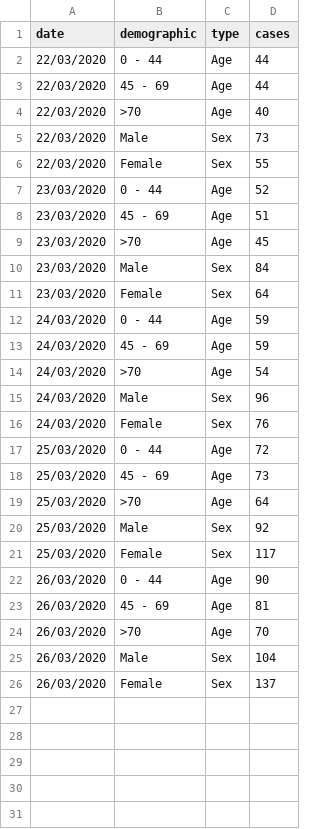
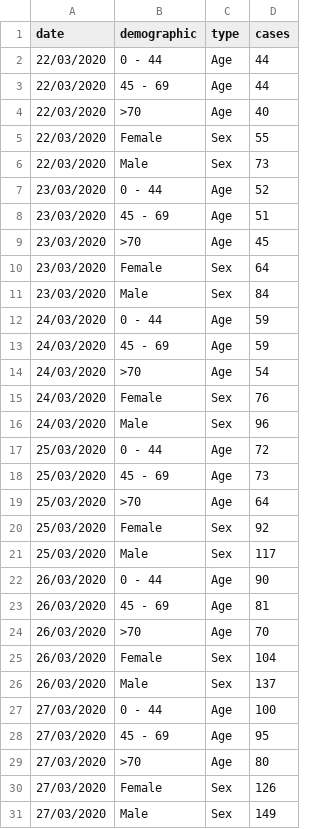
Before and after one commit to emmadoughty/Daily_COVID-19, a CSV file: Data/NI_cases_demographics.csv, drawn as a sheet.

Commit message:
Updated for 27.03.2020 + fixed sex error
Error arose from changed order of sex in surveillence reports after 24/03

```diff
--- a/Data/NI_cases_demographics.csv
+++ b/Data/NI_cases_demographics.csv
@@ -4,4 +4,4 @@
 22/03/2020,>70,Age,40
+22/03/2020,Female,Sex,55
 22/03/2020,Male,Sex,73
-22/03/2020,Female,Sex,55
 23/03/2020,0 - 44,Age,52
@@ -9,4 +9,4 @@
 23/03/2020,>70,Age,45
+23/03/2020,Female,Sex,64
 23/03/2020,Male,Sex,84
-23/03/2020,Female,Sex,64
 24/03/2020,0 - 44,Age,59
@@ -14,4 +14,4 @@
 24/03/2020,>70,Age,54
+24/03/2020,Female,Sex,76
 24/03/2020,Male,Sex,96
-24/03/2020,Female,Sex,76
 25/03/2020,0 - 44,Age,72
@@ -19,4 +19,4 @@
 25/03/2020,>70,Age,64
-25/03/2020,Male,Sex,92
-25/03/2020,Female,Sex,117
+25/03/2020,Female,Sex,92
+25/03/2020,Male,Sex,117
 26/03/2020,0 - 44,Age,90
@@ -24,3 +24,8 @@
 26/03/2020,>70,Age,70
-26/03/2020,Male,Sex,104
-26/03/2020,Female,Sex,137
+26/03/2020,Female,Sex,104
+26/03/2020,Male,Sex,137
+27/03/2020,0 - 44,Age,100
+27/03/2020,45 - 69,Age,95
+27/03/2020,>70,Age,80
+27/03/2020,Female,Sex,126
+27/03/2020,Male,Sex,149
```
